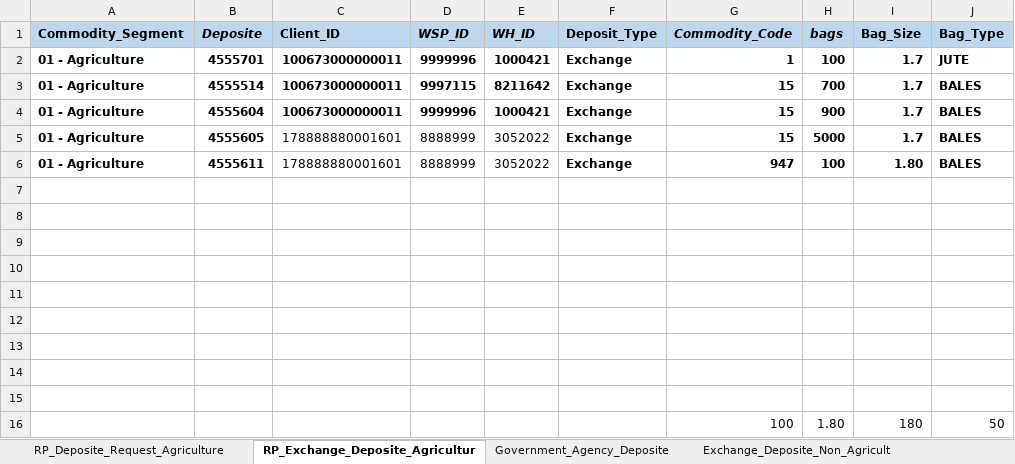
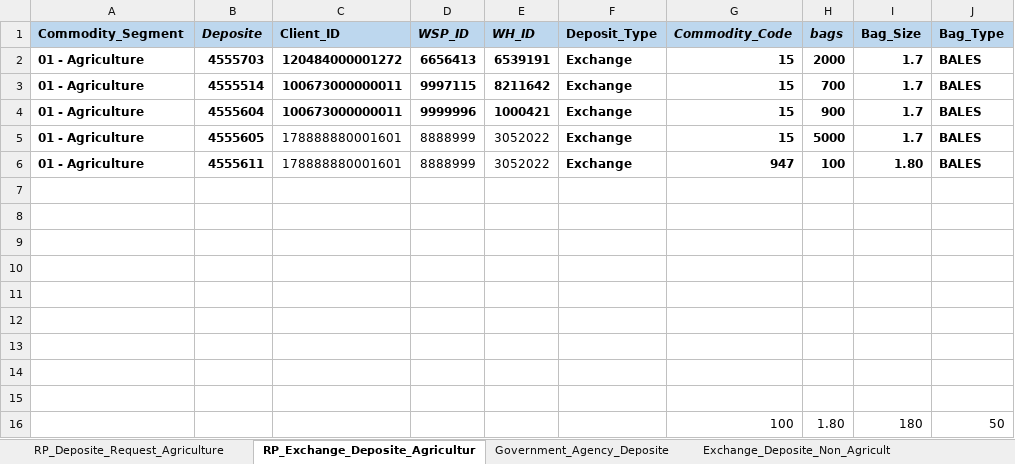
Before and after one commit to Abhishekthasal/COUNTRYWIDE-COMMODITY-REPOSITORY-LIMITED, an Excel workbook: Data/ENWR_Creation.xlsx, sheet RP_Exchange_Deposite_Agricultur, drawn as a sheet; only a part is shown; values as stored, in another font and other column widths than the file's, no borders; the diff names each change by its address in the sheet, - before the commit and + after, or states it on an @@ line.

```diff
--- a/Data/ENWR_Creation.xlsx (sheet RP_Exchange_Deposite_Agricultur)
+++ b/Data/ENWR_Creation.xlsx (sheet RP_Exchange_Deposite_Agricultur)
-B2 (Deposite): 4555701
+B2 (Deposite): 4555703
-C2 (Client_ID): 100673000000011
+C2 (Client_ID): 120484000001272
-D2 (WSP_ID): 9999996
+D2 (WSP_ID): 6656413
-E2 (WH_ID): 1000421
+E2 (WH_ID): 6539191
-G2 (Commodity_Code): 1
+G2 (Commodity_Code): 15
-H2 (bags): 100
+H2 (bags): 2000
-J2 (Bag_Type): JUTE
+J2 (Bag_Type): BALES
```
Also changed, not shown: sheet Physical_Deposit_Maker, sheet Deposite_Assayer_Maker, Data/ClientOpening.xlsx, Data/ON_Market.xlsx, 40 other files.
